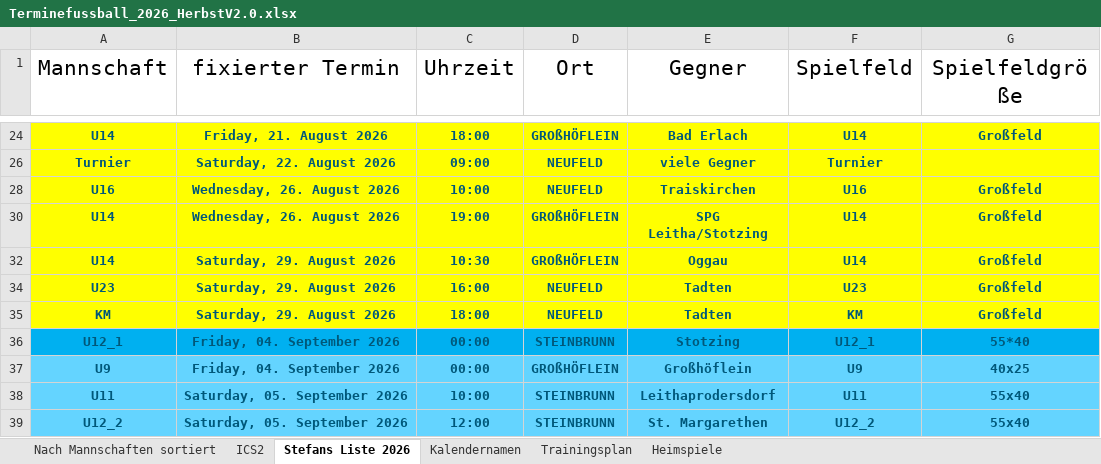
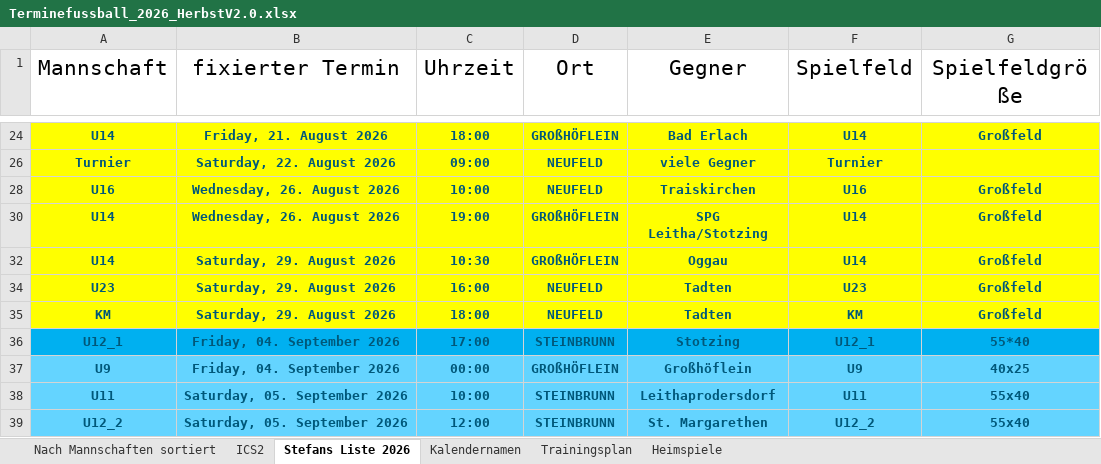
Before and after one commit to dtb-asv/asv-neufeld, an Excel workbook: Excel2/Terminefussball_2026_HerbstV2.0.xlsx, sheet Stefans Liste 2026, drawn as a sheet; only a part is shown, gaps mark what is left out; values as stored, in another font and other column widths than the file's, no borders; the diff names each change by its address in the sheet, - before the commit and + after, or states it on an @@ line.

```diff
--- a/Excel2/Terminefussball_2026_HerbstV2.0.xlsx (sheet Stefans Liste 2026)
+++ b/Excel2/Terminefussball_2026_HerbstV2.0.xlsx (sheet Stefans Liste 2026)
-C36 (Uhrzeit): 00:00
+C36 (Uhrzeit): 17:00
```
Also changed, not shown: sheet ICS2, sheet Nach Mannschaften sortiert, sheet Heimspiele, formulas that keep their value, hidden cells, 9 other files.
